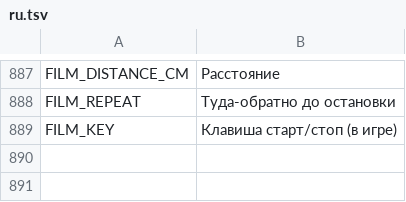
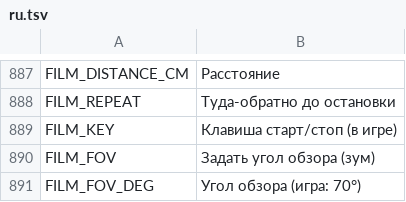
Before and after one commit to myso-kr/hell-is-us-mod, a TSV file: assets/i18n/ru.tsv, drawn as a sheet; only a part is shown, gaps mark what is left out.

```diff
--- a/assets/i18n/ru.tsv
+++ b/assets/i18n/ru.tsv
@@ -889 +889,3 @@ FILM_REPEAT	Туда-обратно до остановки
 FILM_KEY	Клавиша старт/стоп (в игре)
+FILM_FOV	Задать угол обзора (зум)
+FILM_FOV_DEG	Угол обзора (игра: 70°)
```
Also changed, not shown: assets/i18n/es.tsv, assets/i18n/fr.tsv, 15 other files.
